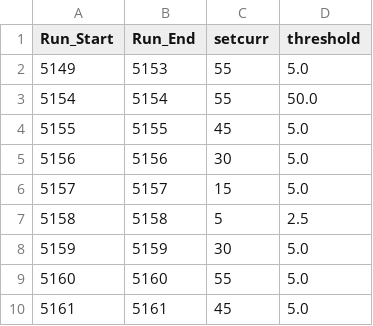
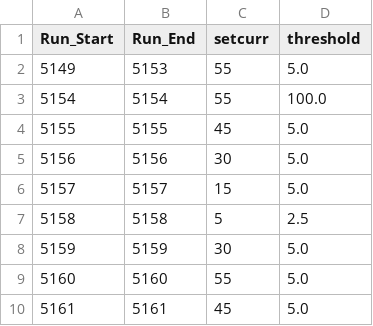
Before and after one commit to trottar/UTIL_KAONLT, a CSV file: DB/PARAM/Current_Parameters.csv, drawn as a sheet; only a part is shown.

```diff
--- a/DB/PARAM/Current_Parameters.csv
+++ b/DB/PARAM/Current_Parameters.csv
@@ -2,3 +2,3 @@ Run_Start,Run_End,setcurr,threshold
 5149,5153,55,5.0
-5154,5154,55,50.0
+5154,5154,55,100.0
 5155,5155,45,5.0
```
Also changed, not shown: 1 other file.
